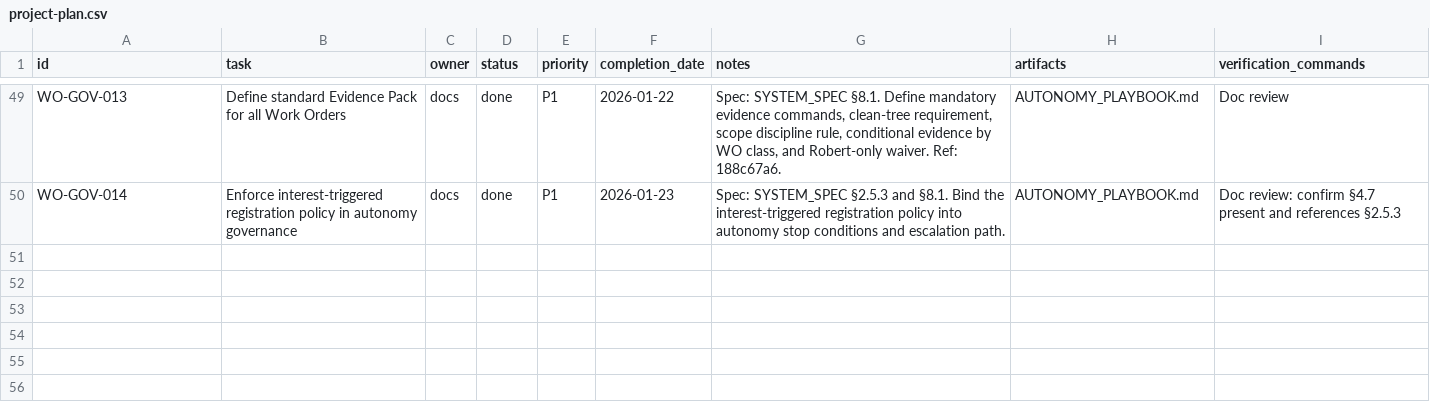
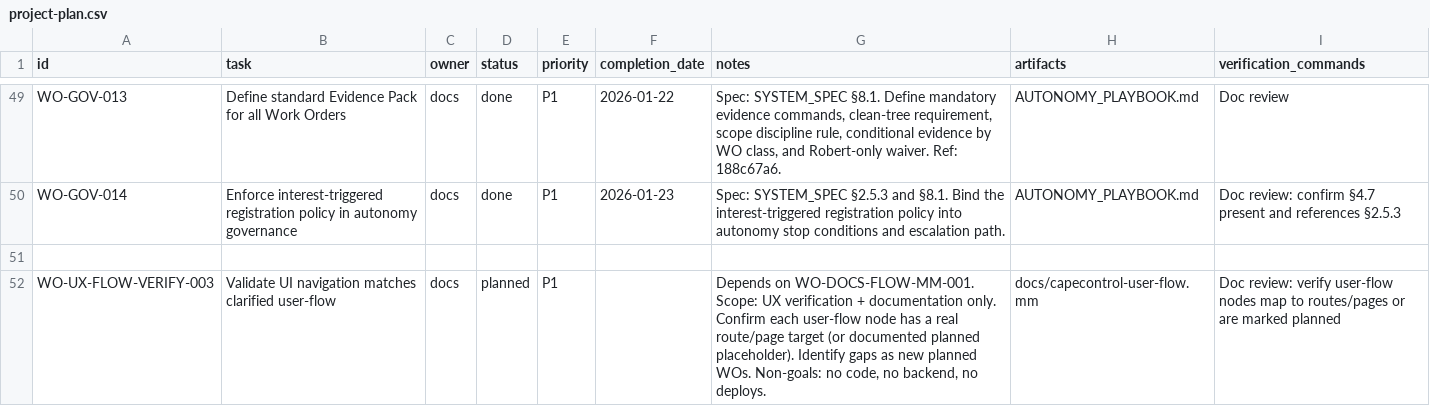
Before and after one commit to robert1948/autorisen, a CSV file: docs/project-plan.csv, drawn as a sheet; only a part is shown, gaps mark what is left out.

Commit message:
governance: close WO-DOCS-FLOW-MM-001 and register next flow-driven WO

```diff
--- a/docs/project-plan.csv
+++ b/docs/project-plan.csv
@@ -50 +50,3 @@ WO-GOV-013,Define standard Evidence Pack for all Work Orders,docs,done,P1,2026-0
 WO-GOV-014,Enforce interest-triggered registration policy in autonomy governance,docs,done,P1,2026-01-23,"Spec: SYSTEM_SPEC §2.5.3 and §8.1. Bind the interest-triggered registration policy into autonomy stop conditions and escalation path.",AUTONOMY_PLAYBOOK.md,"Doc review: confirm §4.7 present and references §2.5.3"
+
+WO-UX-FLOW-VERIFY-003,Validate UI navigation matches clarified user-flow,docs,planned,P1,,"Depends on WO-DOCS-FLOW-MM-001. Scope: UX verification + documentation only. Confirm each user-flow node has a real route/page target (or documented planned placeholder). Identify gaps as new planned WOs. Non-goals: no code, no backend, no deploys.",docs/capecontrol-user-flow.mm,"Doc review: verify user-flow nodes map to routes/pages or are marked planned"
```
Also changed, not shown: 2 other files.
